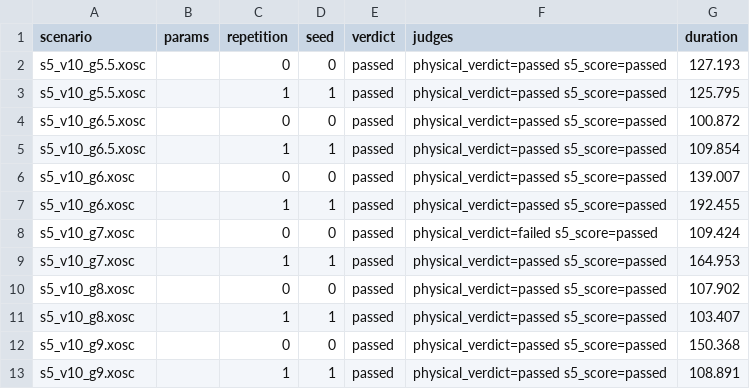
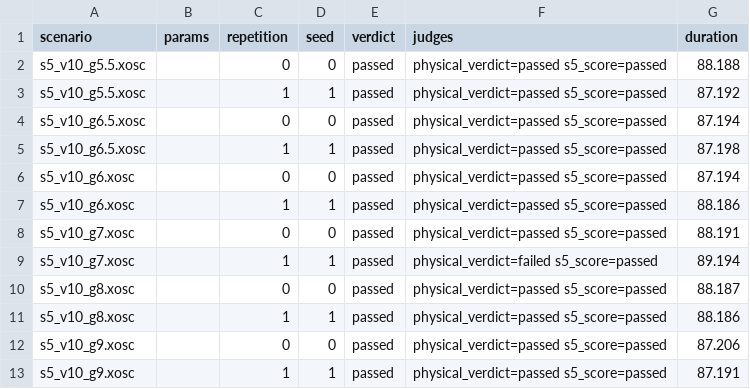
Before and after one commit to NEWSLabNTU/scenario-world-bridge, a CSV file: scenarios/t3-references/s5/s5.csv, drawn as a sheet.

```diff
--- a/scenarios/t3-references/s5/s5.csv
+++ b/scenarios/t3-references/s5/s5.csv
@@ -1,13 +1,13 @@
 scenario,params,repetition,seed,verdict,judges,duration
-s5_v10_g5.5.xosc,,0,0,passed,physical_verdict=passed s5_score=passed,127.193
-s5_v10_g5.5.xosc,,1,1,passed,physical_verdict=passed s5_score=passed,125.795
-s5_v10_g6.5.xosc,,0,0,passed,physical_verdict=passed s5_score=passed,100.872
-s5_v10_g6.5.xosc,,1,1,passed,physical_verdict=passed s5_score=passed,109.854
-s5_v10_g6.xosc,,0,0,passed,physical_verdict=passed s5_score=passed,139.007
-s5_v10_g6.xosc,,1,1,passed,physical_verdict=passed s5_score=passed,192.455
-s5_v10_g7.xosc,,0,0,passed,physical_verdict=failed s5_score=passed,109.424
-s5_v10_g7.xosc,,1,1,passed,physical_verdict=passed s5_score=passed,164.953
-s5_v10_g8.xosc,,0,0,passed,physical_verdict=passed s5_score=passed,107.902
-s5_v10_g8.xosc,,1,1,passed,physical_verdict=passed s5_score=passed,103.407
-s5_v10_g9.xosc,,0,0,passed,physical_verdict=passed s5_score=passed,150.368
-s5_v10_g9.xosc,,1,1,passed,physical_verdict=passed s5_score=passed,108.891
+s5_v10_g5.5.xosc,,0,0,passed,physical_verdict=passed s5_score=passed,88.188
+s5_v10_g5.5.xosc,,1,1,passed,physical_verdict=passed s5_score=passed,87.192
+s5_v10_g6.5.xosc,,0,0,passed,physical_verdict=passed s5_score=passed,87.194
+s5_v10_g6.5.xosc,,1,1,passed,physical_verdict=passed s5_score=passed,87.198
+s5_v10_g6.xosc,,0,0,passed,physical_verdict=passed s5_score=passed,87.194
+s5_v10_g6.xosc,,1,1,passed,physical_verdict=passed s5_score=passed,88.186
+s5_v10_g7.xosc,,0,0,passed,physical_verdict=passed s5_score=passed,88.191
+s5_v10_g7.xosc,,1,1,passed,physical_verdict=failed s5_score=passed,89.194
+s5_v10_g8.xosc,,0,0,passed,physical_verdict=passed s5_score=passed,88.187
+s5_v10_g8.xosc,,1,1,passed,physical_verdict=passed s5_score=passed,88.186
+s5_v10_g9.xosc,,0,0,passed,physical_verdict=passed s5_score=passed,87.206
+s5_v10_g9.xosc,,1,1,passed,physical_verdict=passed s5_score=passed,87.191
```
Also changed, not shown: 1 other file.
